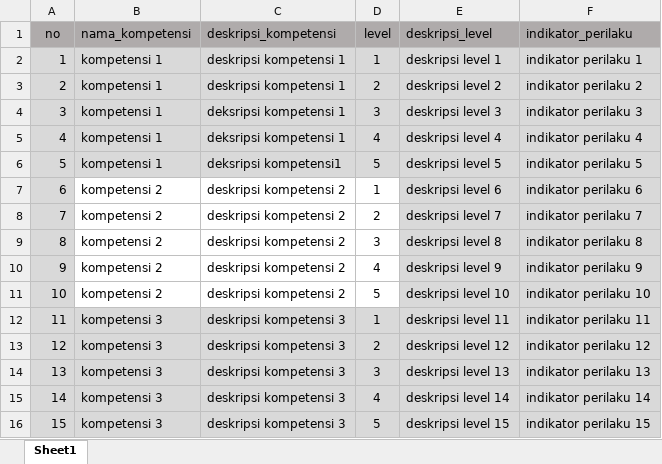
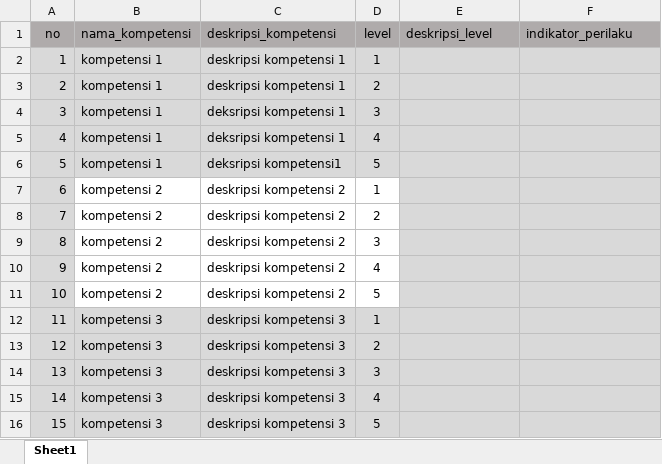
Before and after one commit to msramdan/aplikasi-tna, an Excel workbook: public/format_import/format_import_kompetensi.xlsx, sheet Sheet1, drawn as a sheet; values as stored, in another font and other column widths than the file's, no borders; the diff names each change by its address in the sheet, - before the commit and + after, or states it on an @@ line.

Commit message:
update format import

```diff
--- a/public/format_import/format_import_kompetensi.xlsx (sheet Sheet1)
+++ b/public/format_import/format_import_kompetensi.xlsx (sheet Sheet1)
-E2 (deskripsi_level): deskripsi level 1
+E2 (deskripsi_level): (empty)
-F2 (indikator_perilaku): indikator perilaku 1
+F2 (indikator_perilaku): (empty)
-E3 (deskripsi_level): deskripsi level 2
+E3 (deskripsi_level): (empty)
-F3 (indikator_perilaku): indikator perilaku 2
+F3 (indikator_perilaku): (empty)
-E4 (deskripsi_level): deskripsi level 3
+E4 (deskripsi_level): (empty)
-F4 (indikator_perilaku): indikator perilaku 3
+F4 (indikator_perilaku): (empty)
-E5 (deskripsi_level): deskripsi level 4
+E5 (deskripsi_level): (empty)
-F5 (indikator_perilaku): indikator perilaku 4
+F5 (indikator_perilaku): (empty)
-E6 (deskripsi_level): deskripsi level 5
+E6 (deskripsi_level): (empty)
-F6 (indikator_perilaku): indikator perilaku 5
+F6 (indikator_perilaku): (empty)
-E7 (deskripsi_level): deskripsi level 6
+E7 (deskripsi_level): (empty)
-F7 (indikator_perilaku): indikator perilaku 6
+F7 (indikator_perilaku): (empty)
-E8 (deskripsi_level): deskripsi level 7
+E8 (deskripsi_level): (empty)
-F8 (indikator_perilaku): indikator perilaku 7
+F8 (indikator_perilaku): (empty)
-E9 (deskripsi_level): deskripsi level 8
+E9 (deskripsi_level): (empty)
-F9 (indikator_perilaku): indikator perilaku 8
+F9 (indikator_perilaku): (empty)
-E10 (deskripsi_level): deskripsi level 9
+E10 (deskripsi_level): (empty)
-F10 (indikator_perilaku): indikator perilaku 9
+F10 (indikator_perilaku): (empty)
-E11 (deskripsi_level): deskripsi level 10
+E11 (deskripsi_level): (empty)
-F11 (indikator_perilaku): indikator perilaku 10
+F11 (indikator_perilaku): (empty)
-E12 (deskripsi_level): deskripsi level 11
+E12 (deskripsi_level): (empty)
-F12 (indikator_perilaku): indikator perilaku 11
+F12 (indikator_perilaku): (empty)
-E13 (deskripsi_level): deskripsi level 12
+E13 (deskripsi_level): (empty)
-F13 (indikator_perilaku): indikator perilaku 12
+F13 (indikator_perilaku): (empty)
-E14 (deskripsi_level): deskripsi level 13
+E14 (deskripsi_level): (empty)
-F14 (indikator_perilaku): indikator perilaku 13
+F14 (indikator_perilaku): (empty)
-E15 (deskripsi_level): deskripsi level 14
+E15 (deskripsi_level): (empty)
-F15 (indikator_perilaku): indikator perilaku 14
+F15 (indikator_perilaku): (empty)
-E16 (deskripsi_level): deskripsi level 15
+E16 (deskripsi_level): (empty)
-F16 (indikator_perilaku): indikator perilaku 15
+F16 (indikator_perilaku): (empty)
```
